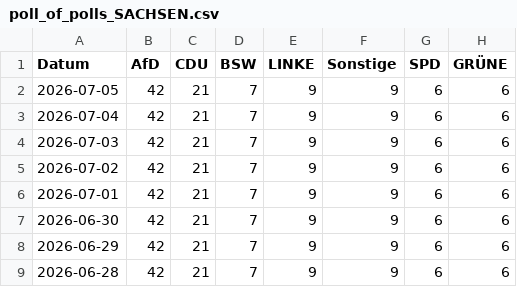
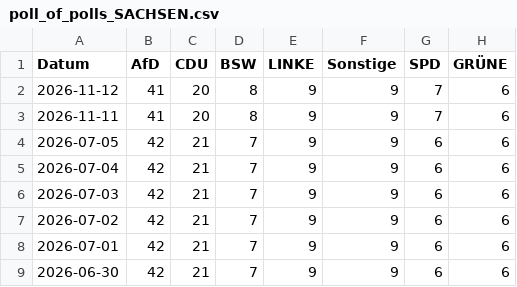
Before and after one commit to Cacauu/2025_ddj_wahlen_data, a CSV file: data/poll_of_polls_SACHSEN.csv, drawn as a sheet; only a part is shown; the shorter side is filled out with more unchanged rows; the diff names each change by its address in the sheet, - before the commit and + after, or states it on an @@ line.

```diff
--- a/data/poll_of_polls_SACHSEN.csv
+++ b/data/poll_of_polls_SACHSEN.csv
+row 2: 2026-11-12 | 41 | 20 | 8 | 9 | 9 | 7 | 6
+row 3: 2026-11-11 | 41 | 20 | 8 | 9 | 9 | 7 | 6
```
Also changed, not shown: data/poll_of_polls_BAYERN.csv, data/poll_of_polls_BRANDENBURG.csv, 4 other files.
